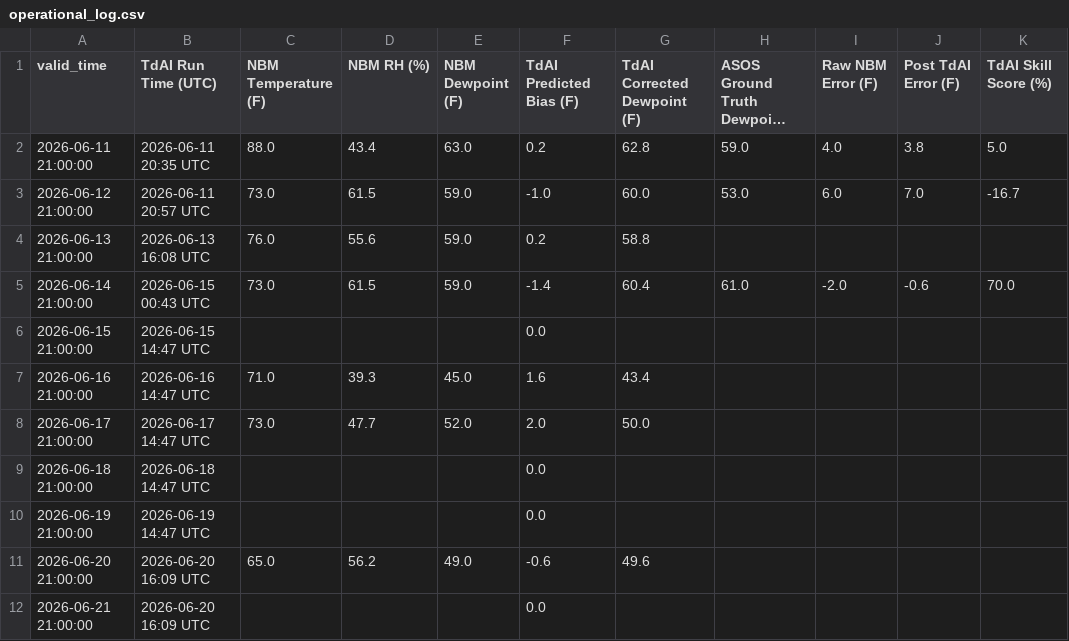
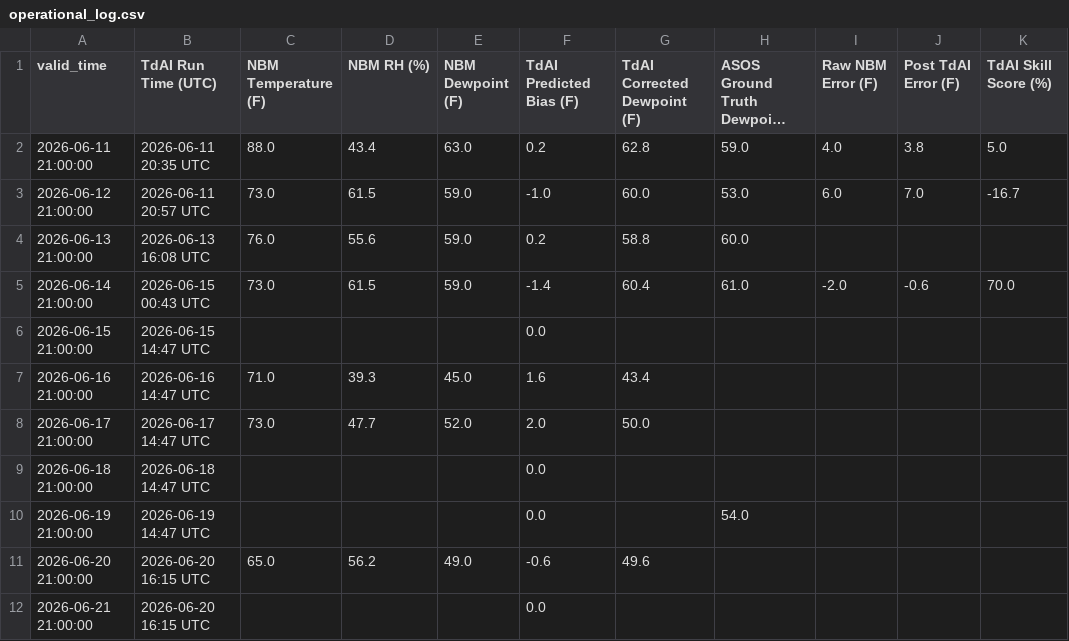
Before and after one commit to sean838432/TdAI, a CSV file: operational_log.csv, drawn as a sheet; only a part is shown; long unchanged cells end in …; the diff names each change by its address in the sheet, - before the commit and + after, or states it on an @@ line.

```diff
--- a/operational_log.csv
+++ b/operational_log.csv
-H4 (ASOS Ground Truth Dewpoint (F)): (empty)
+H4 (ASOS Ground Truth Dewpoint (F)): 60.0
-H10 (ASOS Ground Truth Dewpoint (F)): (empty)
+H10 (ASOS Ground Truth Dewpoint (F)): 54.0
-B11:B12 (TdAI Run Time (UTC)): 2026-06-20 16:09 UTC
+B11:B12 (TdAI Run Time (UTC)): 2026-06-20 16:15 UTC
```
